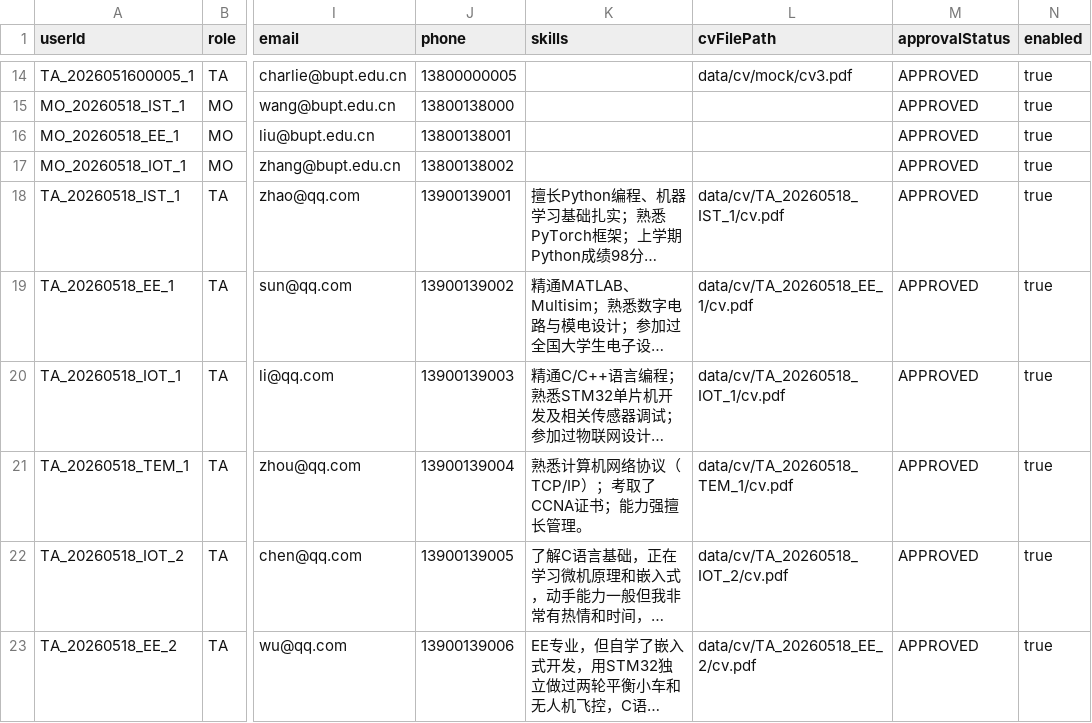
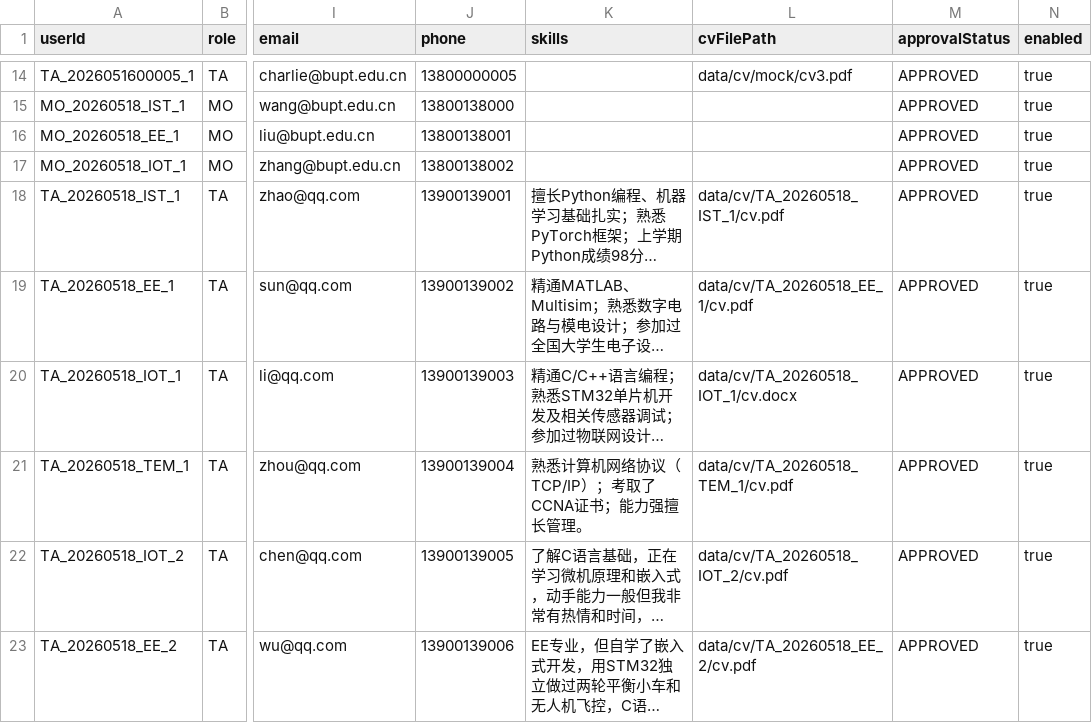
Before and after one commit to Gelinghan-bot/Software-Engineering_Group70, a CSV file: data/users.csv, drawn as a sheet; only a part is shown, gaps mark what is left out; long unchanged cells end in …; the diff names each change by its address in the sheet, - before the commit and + after, or states it on an @@ line.

```diff
--- a/data/users.csv
+++ b/data/users.csv
-L20 (cvFilePath): data/cv/TA_20260518_IOT_1/cv.pdf
+L20 (cvFilePath): data/cv/TA_20260518_IOT_1/cv.docx
```
Also changed, not shown: data/sessions.csv, data/topics.csv, 7 other files.
